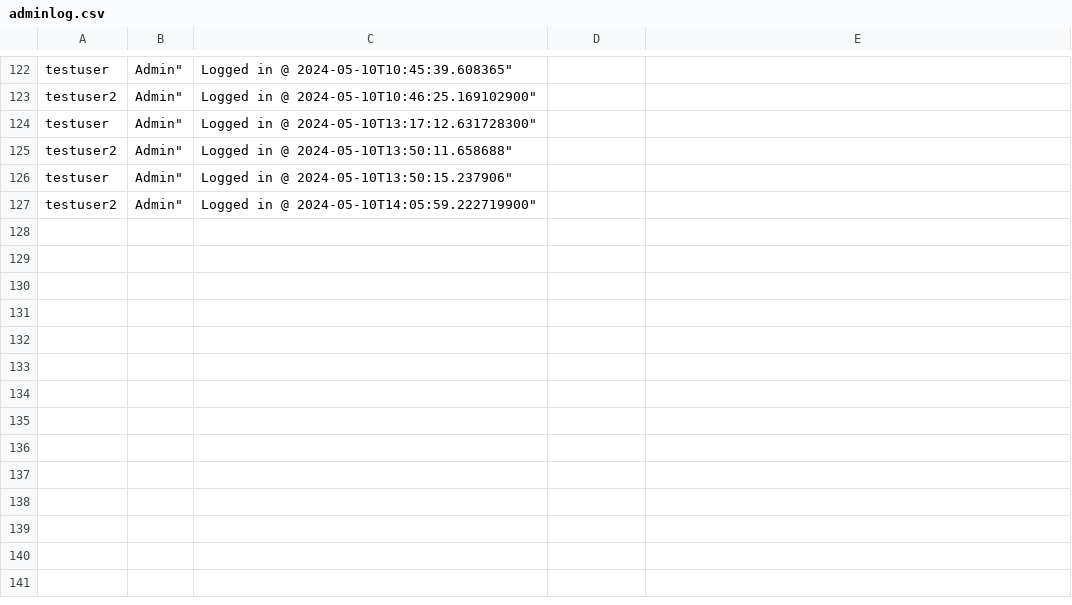
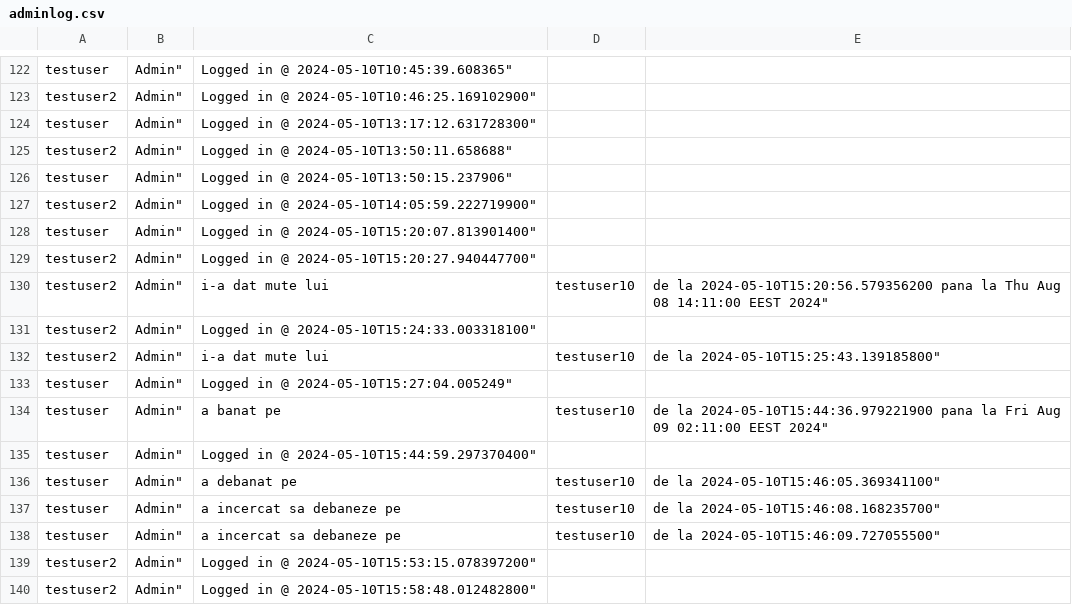
Before and after one commit to Radush02/PAO-Spring-App, a CSV file: src/main/java/com/example/proiectpao/logs/adminlog.csv, drawn as a sheet; only a part is shown, gaps mark what is left out; the diff names each change by its address in the sheet, - before the commit and + after, or states it on an @@ line.

Commit message:
Terminat JavaDoc

```diff
--- a/src/main/java/com/example/proiectpao/logs/adminlog.csv
+++ b/src/main/java/com/example/proiectpao/logs/adminlog.csv
+row 128: testuser | Admin" | Logged in @ 2024-05-10T15:20:07.813901400"
+row 129: testuser2 | Admin" | Logged in @ 2024-05-10T15:20:27.940447700"
+row 130: testuser2 | Admin" | i-a dat mute lui | testuser10 | de la 2024-05-10T15:20:56.579356200 pana la Thu Aug 08 14:11:00 EEST 2024"
+row 131: testuser2 | Admin" | Logged in @ 2024-05-10T15:24:33.003318100"
+row 132: testuser2 | Admin" | i-a dat mute lui | testuser10 | de la 2024-05-10T15:25:43.139185800"
+row 133: testuser | Admin" | Logged in @ 2024-05-10T15:27:04.005249"
+row 134: testuser | Admin" | a banat pe | testuser10 | de la 2024-05-10T15:44:36.979221900 pana la Fri Aug 09 02:11:00 EEST 2024"
+row 135: testuser | Admin" | Logged in @ 2024-05-10T15:44:59.297370400"
+row 136: testuser | Admin" | a debanat pe | testuser10 | de la 2024-05-10T15:46:05.369341100"
+row 137: testuser | Admin" | a incercat sa debaneze pe | testuser10 | de la 2024-05-10T15:46:08.168235700"
+row 138: testuser | Admin" | a incercat sa debaneze pe | testuser10 | de la 2024-05-10T15:46:09.727055500"
+row 139: testuser2 | Admin" | Logged in @ 2024-05-10T15:53:15.078397200"
+row 140: testuser2 | Admin" | Logged in @ 2024-05-10T15:58:48.012482800"
```
Also changed, not shown: 19 other files.
